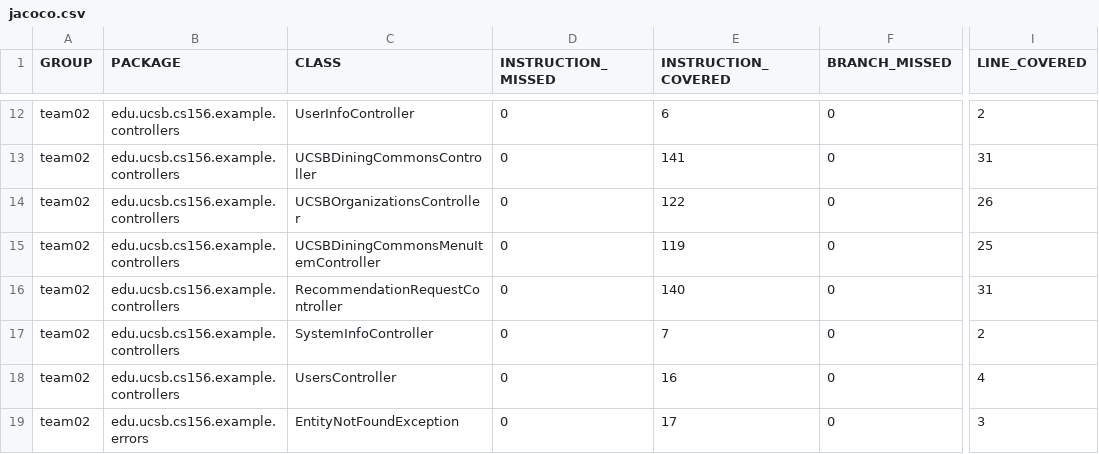
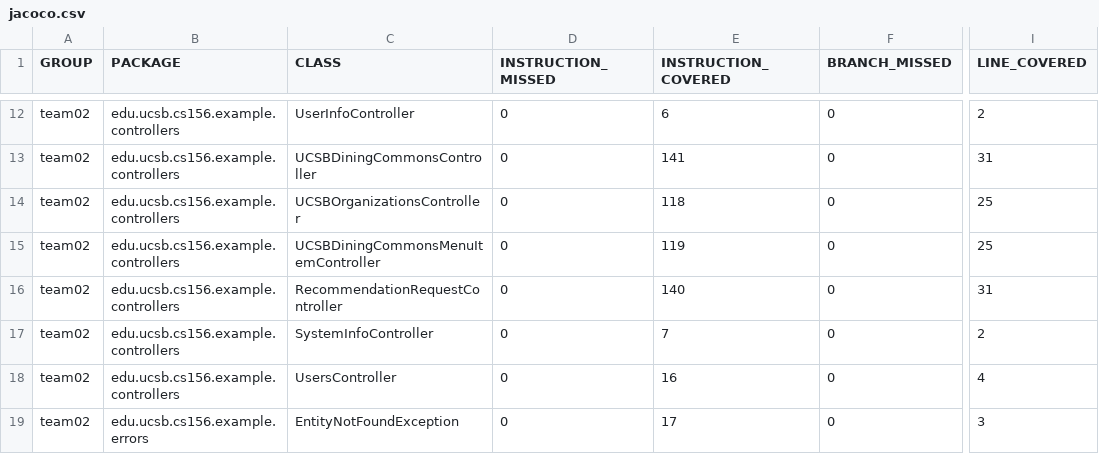
Before and after one commit to ucsb-cs156-s24/team02-s24-5pm-3, a CSV file: jacoco/jacoco.csv, drawn as a sheet; only a part is shown, gaps mark what is left out; the diff names each change by its address in the sheet, - before the commit and + after, or states it on an @@ line.

```diff
--- a/jacoco/jacoco.csv
+++ b/jacoco/jacoco.csv
-E14 (INSTRUCTION_COVERED): 122
+E14 (INSTRUCTION_COVERED): 118
-I14 (LINE_COVERED): 26
+I14 (LINE_COVERED): 25
```
Also changed, not shown: 12 other files.
